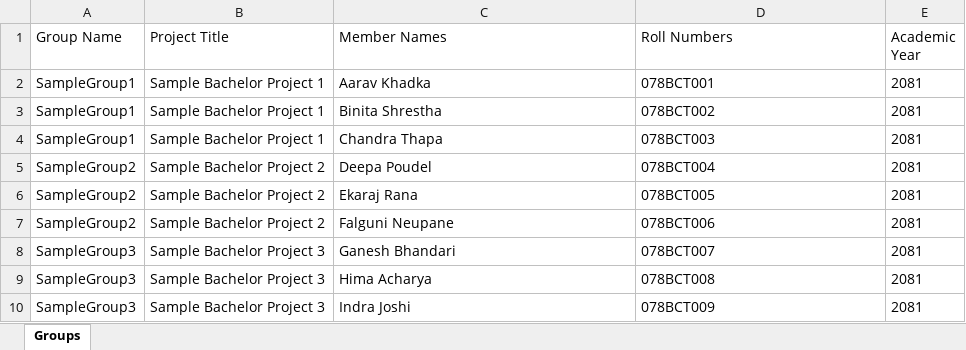
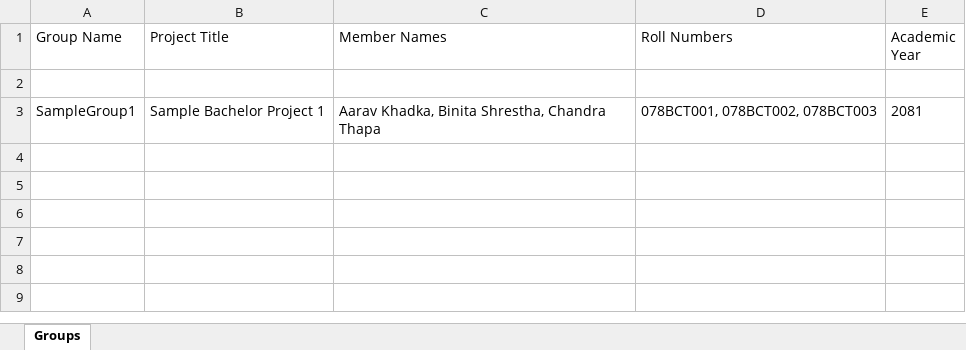
Before and after one commit to subeshyadav3/project-thesis_MIS, an Excel workbook: backend/excel-templates/bachelor_upload_template.xlsx, sheet Groups, drawn as a sheet; values as stored, in another font and other column widths than the file's, no borders; the diff names each change by its address in the sheet, - before the commit and + after, or states it on an @@ line.

Commit message:
feat: add blank templates (for download) + real-data templates (for testing)
- bachelor_upload_template.xlsx / master_upload_template.xlsx — blank with example row (for user download)
- bachelor_upload_template_with_data.xlsx / master_upload_template_with_data.xlsx — populated with real DB students (for testing)
- Updated generate-samples.js to create both versions
- Frontend public/ gets blank templates for download

```diff
--- a/backend/excel-templates/bachelor_upload_template.xlsx (sheet Groups)
+++ b/backend/excel-templates/bachelor_upload_template.xlsx (sheet Groups)
-row 2: SampleGroup1 | Sample Bachelor Project 1 | Aarav Khadka | 078BCT001 | 2081
+row 2: (empty)
-C3 (Member Names): Binita Shrestha
+C3 (Member Names): Aarav Khadka, Binita Shrestha, Chandra Thapa
-D3 (Roll Numbers): 078BCT002
+D3 (Roll Numbers): 078BCT001, 078BCT002, 078BCT003
-row 4: SampleGroup1 | Sample Bachelor Project 1 | Chandra Thapa | 078BCT003 | 2081
-row 5: SampleGroup2 | Sample Bachelor Project 2 | Deepa Poudel | 078BCT004 | 2081
-row 6: SampleGroup2 | Sample Bachelor Project 2 | Ekaraj Rana | 078BCT005 | 2081
-row 7: SampleGroup2 | Sample Bachelor Project 2 | Falguni Neupane | 078BCT006 | 2081
-row 8: SampleGroup3 | Sample Bachelor Project 3 | Ganesh Bhandari | 078BCT007 | 2081
-row 9: SampleGroup3 | Sample Bachelor Project 3 | Hima Acharya | 078BCT008 | 2081
-row 10: SampleGroup3 | Sample Bachelor Project 3 | Indra Joshi | 078BCT009 | 2081
```
Also changed, not shown: backend/excel-templates/master_upload_template.xlsx, frontend/public/bachelor_upload_template.xlsx, 4 other files.
